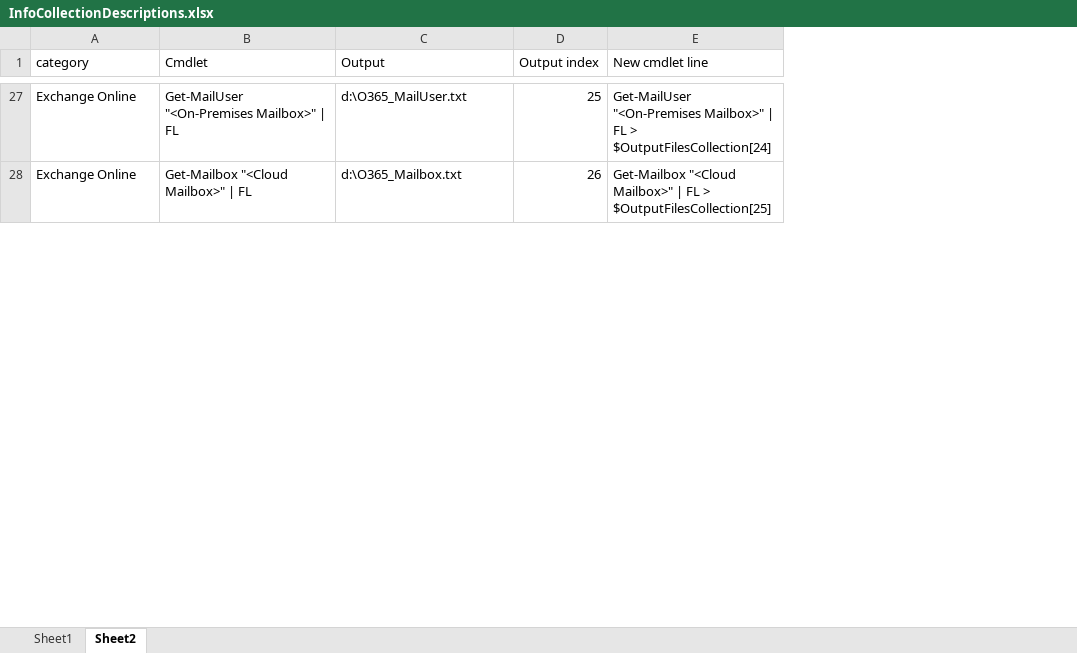
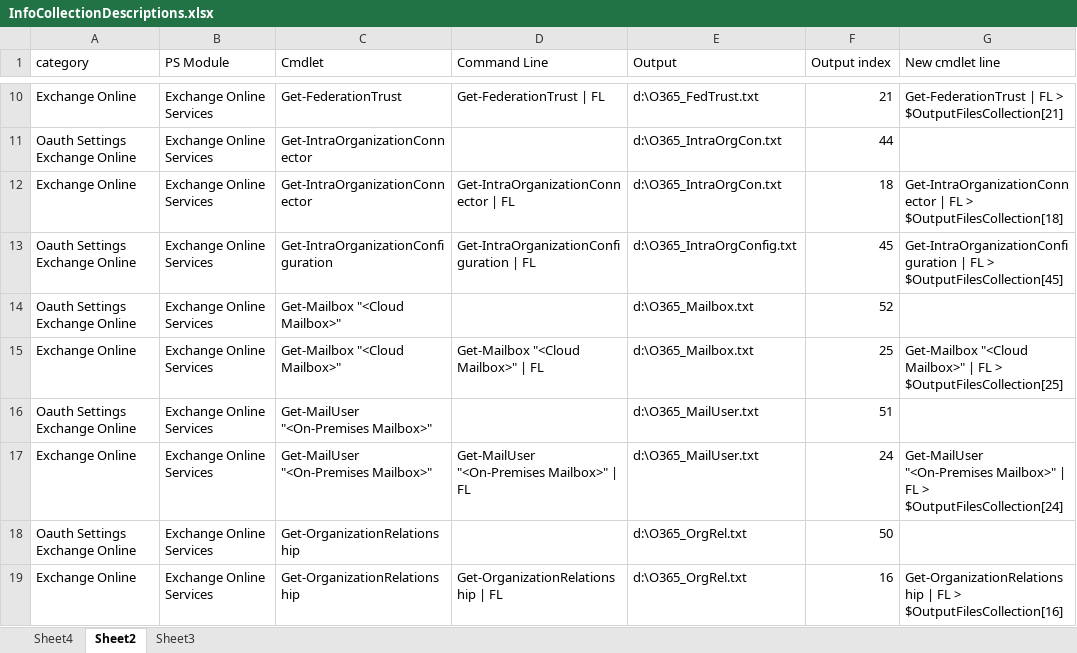
Before and after one commit to SammyKrosoft/Wade-Smith-Dump-Exchange-M365-Information, an Excel workbook: InfoCollectionDescriptions.xlsx, sheet Sheet2, drawn as a sheet; only a part is shown, gaps mark what is left out; values as stored, in another font and other column widths than the file's, no borders; conditional formats and table styles not drawn; addresses are those after the commit; the diff covers the shown part only; the diff names each change by its address in the sheet, - before the commit and + after, or states it on an @@ line.

```diff
--- a/InfoCollectionDescriptions.xlsx (sheet Sheet2)
+++ b/InfoCollectionDescriptions.xlsx (sheet Sheet2)
@@ sheet tab hidden: Sheet1 @@
+sheet tab: Sheet4
+sheet tab: Sheet3
+column B (PS Module), row 10: Exchange Online Services; row 15: Exchange Online Services
+column C (Cmdlet), row 10: Get-FederationTrust; row 15: Get-Mailbox "<Cloud Mailbox>"
-D1: Cmdlet
+D1: Command Line
-D10 (Command Line): Get-MailUser "<On-Premises Mailbox>" | FL
+D10 (Command Line): Get-FederationTrust | FL
-E10 (Output): d:\O365_MailUser.txt
+E10 (Output): d:\O365_FedTrust.txt
-F10 (Output index): 25
+F10 (Output index): 21
-G10 (New cmdlet line): Get-MailUser "<On-Premises Mailbox>" | FL > $OutputFilesCollection[24]
+G10 (New cmdlet line): Get-FederationTrust | FL > $OutputFilesCollection[21]
+row 11: Oauth Settings Exchange Online | Exchange Online Services | Get-IntraOrganizationConnector |  | d:\O365_IntraOrgCon.txt | 44
+row 12: Exchange Online | Exchange Online Services | Get-IntraOrganizationConnector | Get-IntraOrganizationConnector | FL | d:\O365_IntraOrgCon.txt | 18 | Get-IntraOrganizationConnector | FL > $OutputFilesCollection[18]
+row 13: Oauth Settings Exchange Online | Exchange Online Services | Get-IntraOrganizationConfiguration | Get-IntraOrganizationConfiguration | FL | d:\O365_IntraOrgConfig.txt | 45 | Get-IntraOrganizationConfiguration | FL > $OutputFilesCollection[45]
+row 14: Oauth Settings Exchange Online | Exchange Online Services | Get-Mailbox "<Cloud Mailbox>" |  | d:\O365_Mailbox.txt | 52
-F15 (Output index): 26
+F15 (Output index): 25
+row 16: Oauth Settings Exchange Online | Exchange Online Services | Get-MailUser "<On-Premises Mailbox>" |  | d:\O365_MailUser.txt | 51
+row 17: Exchange Online | Exchange Online Services | Get-MailUser "<On-Premises Mailbox>" | Get-MailUser "<On-Premises Mailbox>" | FL | d:\O365_MailUser.txt | 24 | Get-MailUser "<On-Premises Mailbox>" | FL > $OutputFilesCollection[24]
+row 18: Oauth Settings Exchange Online | Exchange Online Services | Get-OrganizationRelationship |  | d:\O365_OrgRel.txt | 50
+row 19: Exchange Online | Exchange Online Services | Get-OrganizationRelationship | Get-OrganizationRelationship | FL | d:\O365_OrgRel.txt | 16 | Get-OrganizationRelationship | FL > $OutputFilesCollection[16]
```
Also changed, not shown: 37 added rows, 44 removed rows and 21 edited cells elsewhere in this sheet, formulas that keep their value, 1 other file.
